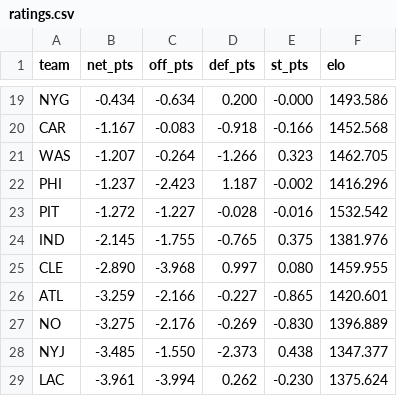
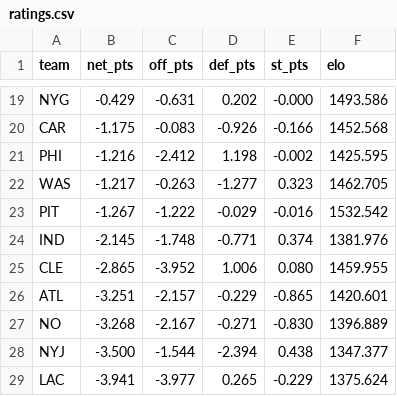
Before and after one commit to AramyJFerrent/AramyJFerrent, a CSV file: NFLScorePredictor/predictions/ratings.csv, drawn as a sheet; only a part is shown, gaps mark what is left out; removed rows and columns are numbered as before the commit, all else as after; the diff covers the shown part only; the diff names each change by its address in the sheet, - before the commit and + after, or states it on an @@ line.

```diff
--- a/NFLScorePredictor/predictions/ratings.csv
+++ b/NFLScorePredictor/predictions/ratings.csv
-B19 (net_pts): -0.434
+B19 (net_pts): -0.429
-C19 (off_pts): -0.634
+C19 (off_pts): -0.631
-D19 (def_pts): 0.200
+D19 (def_pts): 0.202
-B20 (net_pts): -1.167
+B20 (net_pts): -1.175
-D20 (def_pts): -0.918
+D20 (def_pts): -0.926
+row 21: PHI | -1.216 | -2.412 | 1.198 | -0.002 | 1425.595
-B22 (net_pts): -1.207
+B22 (net_pts): -1.217
-C22 (off_pts): -0.264
+C22 (off_pts): -0.263
-D22 (def_pts): -1.266
+D22 (def_pts): -1.277
-row 22: PHI | -1.237 | -2.423 | 1.187 | -0.002 | 1416.296
-B23 (net_pts): -1.272
+B23 (net_pts): -1.267
-C23 (off_pts): -1.227
+C23 (off_pts): -1.222
-D23 (def_pts): -0.028
+D23 (def_pts): -0.029
-C24 (off_pts): -1.755
+C24 (off_pts): -1.748
-D24 (def_pts): -0.765
+D24 (def_pts): -0.771
-E24 (st_pts): 0.375
+E24 (st_pts): 0.374
-B25 (net_pts): -2.890
+B25 (net_pts): -2.865
-C25 (off_pts): -3.968
+C25 (off_pts): -3.952
-D25 (def_pts): 0.997
+D25 (def_pts): 1.006
-B26 (net_pts): -3.259
+B26 (net_pts): -3.251
-C26 (off_pts): -2.166
+C26 (off_pts): -2.157
-D26 (def_pts): -0.227
+D26 (def_pts): -0.229
-B27 (net_pts): -3.275
+B27 (net_pts): -3.268
-C27 (off_pts): -2.176
+C27 (off_pts): -2.167
-D27 (def_pts): -0.269
+D27 (def_pts): -0.271
-B28 (net_pts): -3.485
+B28 (net_pts): -3.500
-C28 (off_pts): -1.550
+C28 (off_pts): -1.544
-D28 (def_pts): -2.373
+D28 (def_pts): -2.394
-B29 (net_pts): -3.961
+B29 (net_pts): -3.941
-C29 (off_pts): -3.994
+C29 (off_pts): -3.977
-D29 (def_pts): 0.262
+D29 (def_pts): 0.265
-E29 (st_pts): -0.230
+E29 (st_pts): -0.229
```
Also changed, not shown: 76 edited cells elsewhere in this file, NFLScorePredictor/predictions/log.csv, 3 other files.
